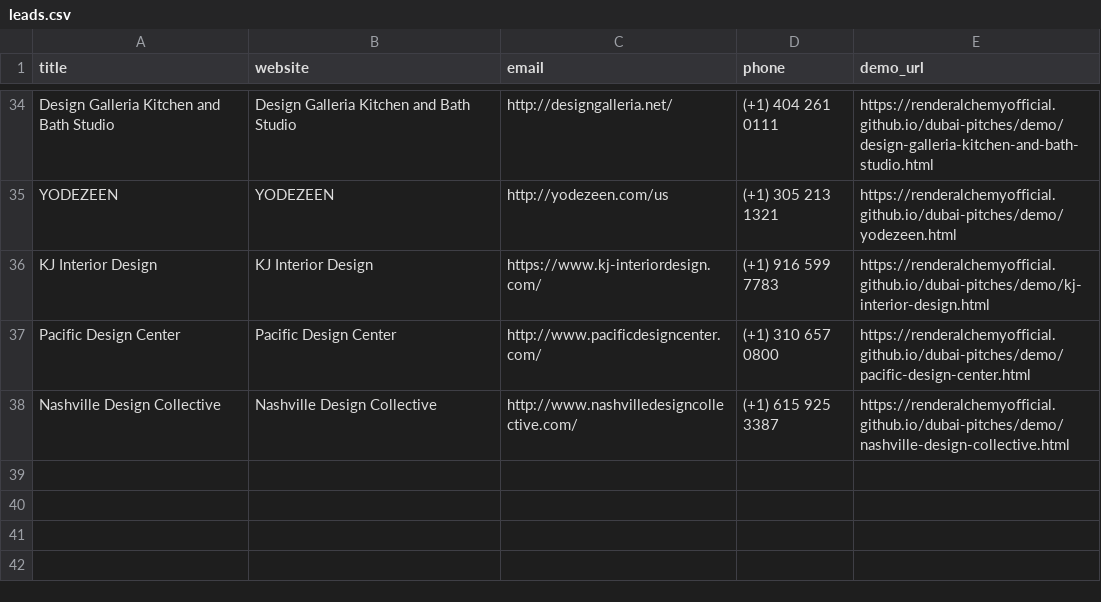
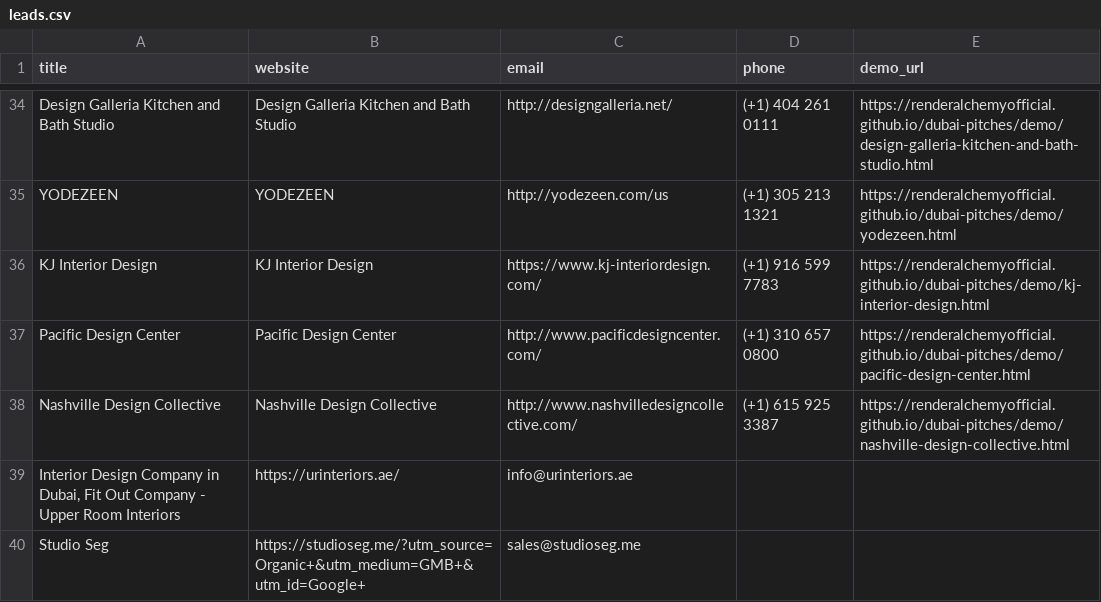
Before and after one commit to renderalchemyofficial/dubai-pitches, a CSV file: leads.csv, drawn as a sheet; only a part is shown, gaps mark what is left out; the diff names each change by its address in the sheet, - before the commit and + after, or states it on an @@ line.

Commit message:
Add 5 qualified leads and demo pages

```diff
--- a/leads.csv
+++ b/leads.csv
+row 39: Interior Design Company in Dubai, Fit Out Company - Upper Room Interiors | https://urinteriors.ae/ | info@urinteriors.ae
+row 40: Studio Seg | https://studioseg.me/?utm_source=Organic+&utm_medium=GMB+&utm_id=Google+ | sales@studioseg.me
```
Also changed, not shown: 1 other file.
